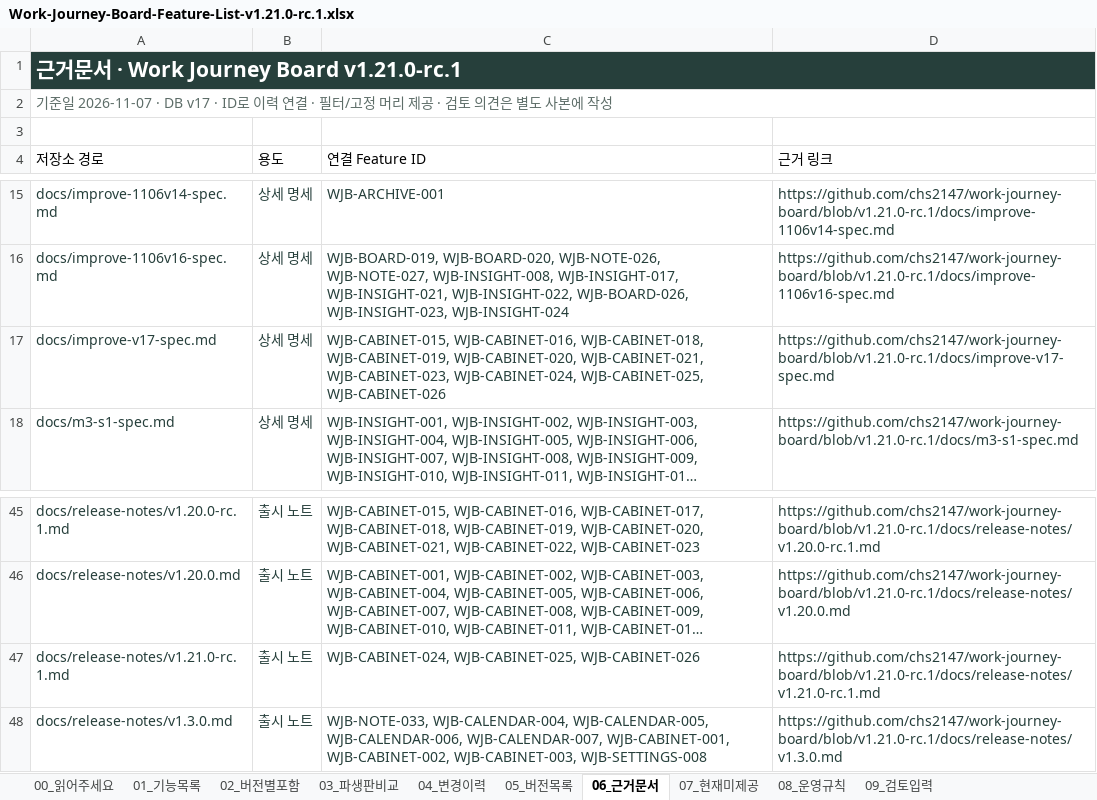
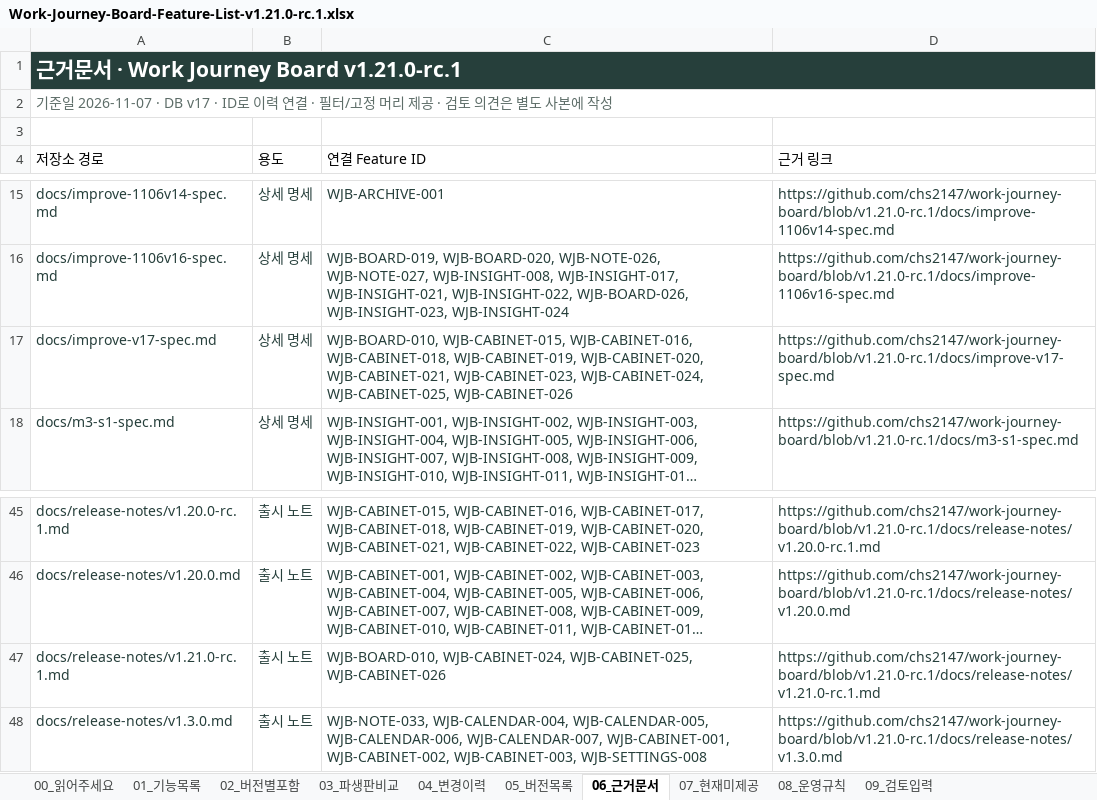
Before and after one commit to chs2147/work-journey-board, an Excel workbook: docs/features/exports/work-journey-board/Work-Journey-Board-Feature-List-v1.21.0-rc.1.xlsx, sheet 06_근거문서, drawn as a sheet; only a part is shown, gaps mark what is left out; long unchanged cells end in …; values as stored, in another font and other column widths than the file's, no borders; table styles not drawn; the diff names each change by its address in the sheet, - before the commit and + after, or states it on an @@ line.

```diff
--- a/docs/features/exports/work-journey-board/Work-Journey-Board-Feature-List-v1.21.0-rc.1.xlsx (sheet 06_근거문서)
+++ b/docs/features/exports/work-journey-board/Work-Journey-Board-Feature-List-v1.21.0-rc.1.xlsx (sheet 06_근거문서)
-C17 (연결 Feature ID): WJB-CABINET-015, WJB-CABINET-016,…
+C17 (연결 Feature ID): WJB-BOARD-010, WJB-CABINET-015, WJB-CABINET-016,…
-C47 (연결 Feature ID): WJB-CABINET-024, WJB-CABINET-025,…
+C47 (연결 Feature ID): WJB-BOARD-010, WJB-CABINET-024, WJB-CABINET-025,…
```
Also changed, not shown: sheet 04_변경이력, sheet 01_기능목록, sheet 00_읽어주세요, sheet 05_버전목록, 10 other files.
